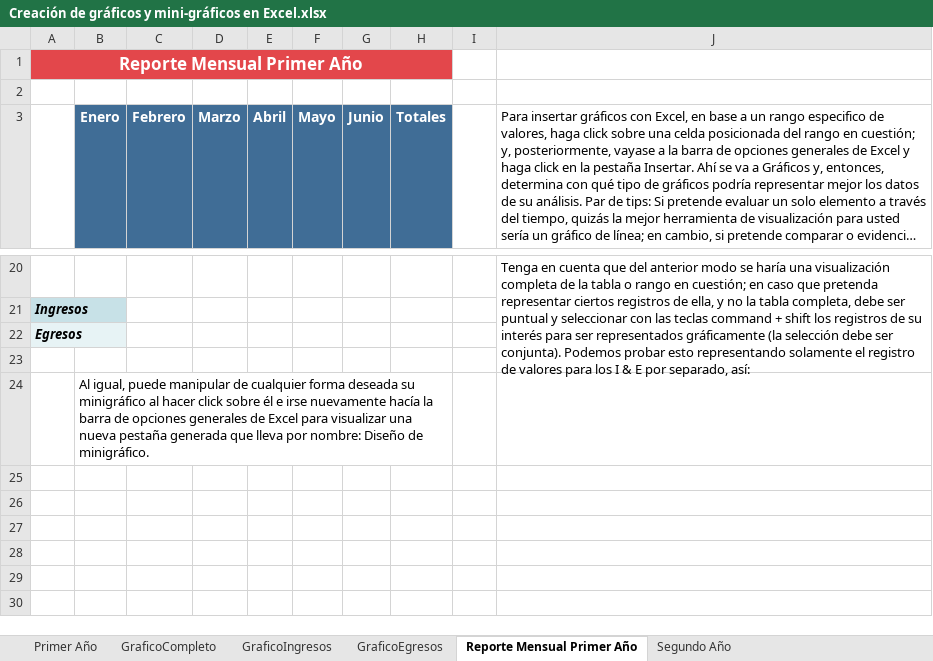
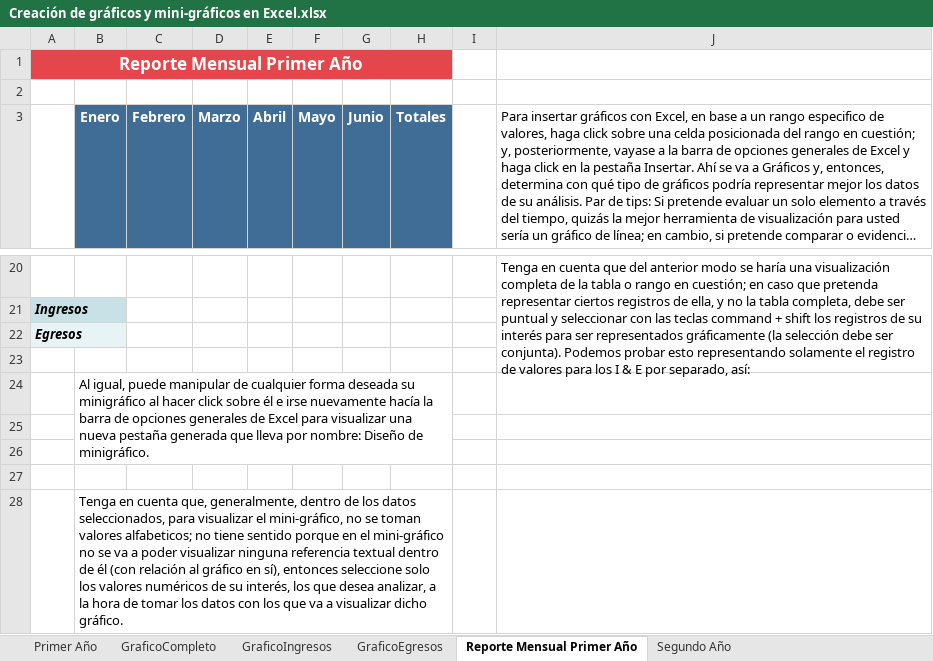
Before and after one commit to Rescata1995/Programming-Journal-by-R, an Excel workbook: Excel/Práctica/6. Gráficos en Excel/Creación de gráficos y mini-gráficos en Excel.xlsx, sheet Reporte Mensual Primer Año, drawn as a sheet; only a part is shown, gaps mark what is left out; long unchanged cells end in …; values as stored, in another font and other column widths than the file's, no borders; charts and pictures not drawn; the diff names each change by its address in the sheet, - before the commit and + after, or states it on an @@ line.

Commit message:
Ejercicio de gráficos en Excel

```diff
--- a/Excel/Práctica/6. Gráficos en Excel/Creación de gráficos y mini-gráficos en Excel.xlsx (sheet Reporte Mensual Primer Año)
+++ b/Excel/Práctica/6. Gráficos en Excel/Creación de gráficos y mini-gráficos en Excel.xlsx (sheet Reporte Mensual Primer Año)
+row 25: (empty)
+row 26: (empty)
+row 27: (empty)
+row 28:  | Tenga en cuenta que, generalmente, dentro de los datos seleccionados, para visualizar el mini-gráfico, no se toman valores alfabeticos; no tiene sentido porque en el mini-gráfico no se va a poder visualizar ninguna referencia textual dentro de él (con relación al gráfico en sí), entonces seleccione solo los valores numéricos de su interés, los que desea analizar, a la hora de tomar los datos con los que va a visualizar dicho gráfico.
```
Also changed, not shown: sheet Segundo Año, sheet Reporte Mensual Segundo Año, sheet Totales, charts or pictures.
